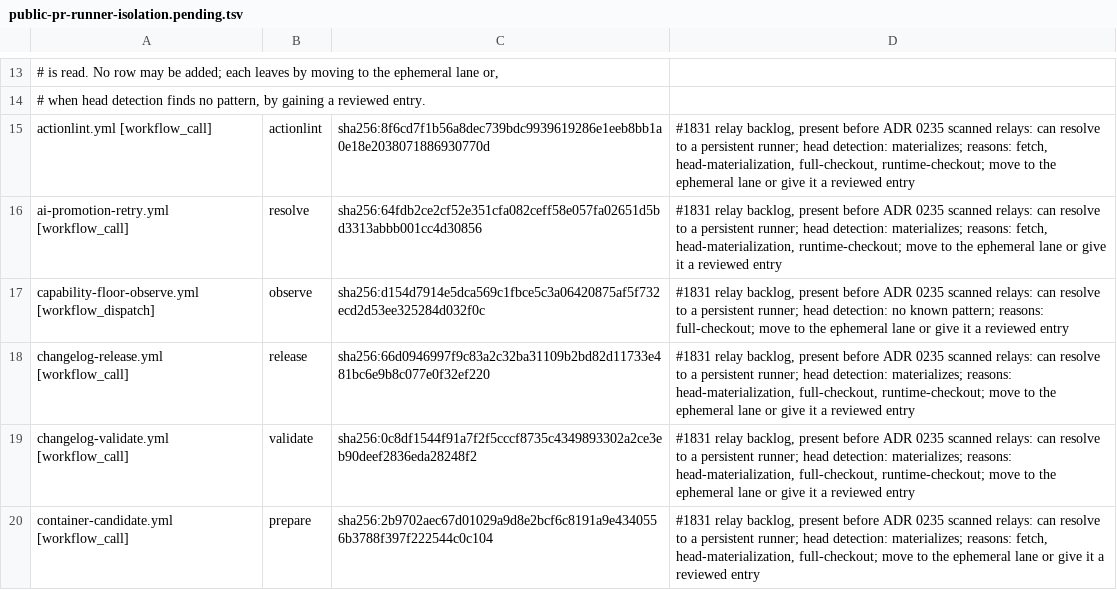
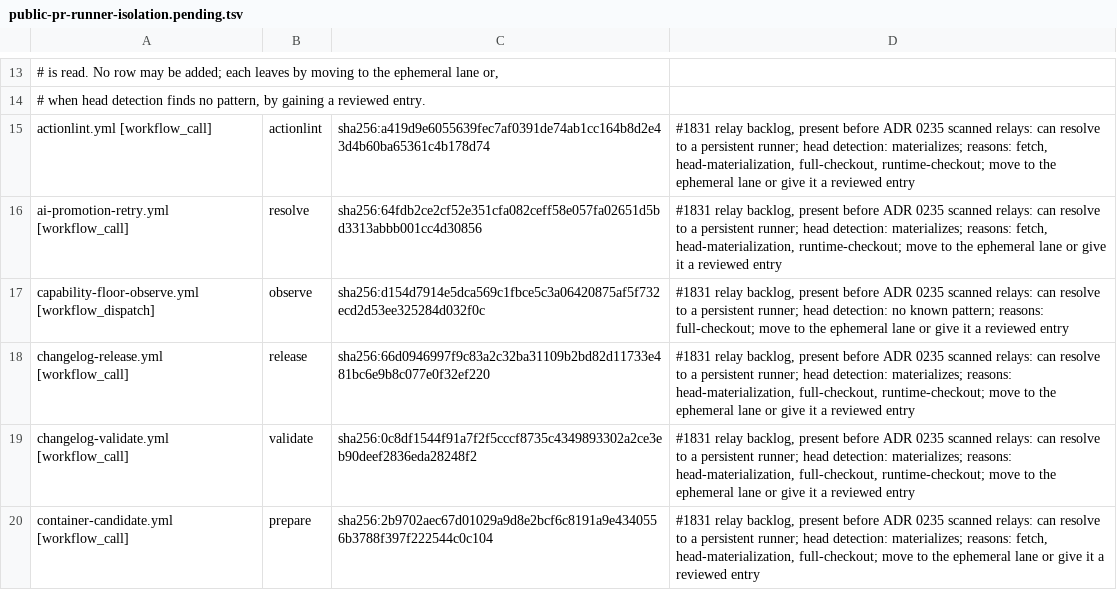
Before and after one commit to verJSON/.github, a TSV file: scripts/ci-gate/public-pr-runner-isolation.pending.tsv, drawn as a sheet; only a part is shown, gaps mark what is left out.

```diff
--- a/scripts/ci-gate/public-pr-runner-isolation.pending.tsv
+++ b/scripts/ci-gate/public-pr-runner-isolation.pending.tsv
@@ -14,3 +14,3 @@
 # when head detection finds no pattern, by gaining a reviewed entry.
-actionlint.yml [workflow_call]	actionlint	sha256:8f6cd7f1b56a8dec739bdc9939619286e1eeb8bb1a0e18e2038071886930770d	#1831 relay backlog, present before ADR 0235 scanned relays: can resolve to a persistent runner; head detection: materializes; reasons: fetch, head-materialization, full-checkout, runtime-checkout; move to the ephemeral lane or give it a reviewed entry
+actionlint.yml [workflow_call]	actionlint	sha256:a419d9e6055639fec7af0391de74ab1cc164b8d2e43d4b60ba65361c4b178d74	#1831 relay backlog, present before ADR 0235 scanned relays: can resolve to a persistent runner; head detection: materializes; reasons: fetch, head-materialization, full-checkout, runtime-checkout; move to the ephemeral lane or give it a reviewed entry
 ai-promotion-retry.yml [workflow_call]	resolve	sha256:64fdb2ce2cf52e351cfa082ceff58e057fa02651d5bd3313abbb001cc4d30856	#1831 relay backlog, present before ADR 0235 scanned relays: can resolve to a persistent runner; head detection: materializes; reasons: fetch, head-materialization, runtime-checkout; move to the ephemeral lane or give it a reviewed entry
```
Also changed, not shown: 6 other files.
